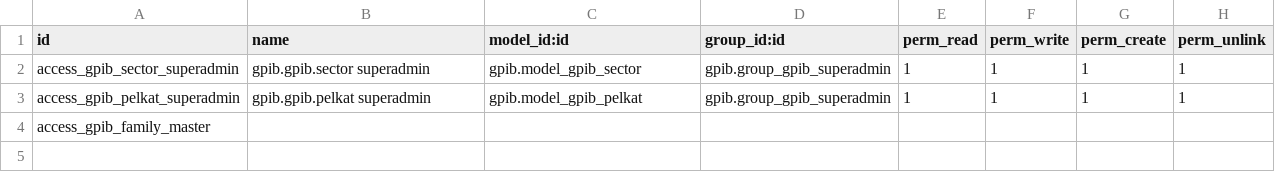
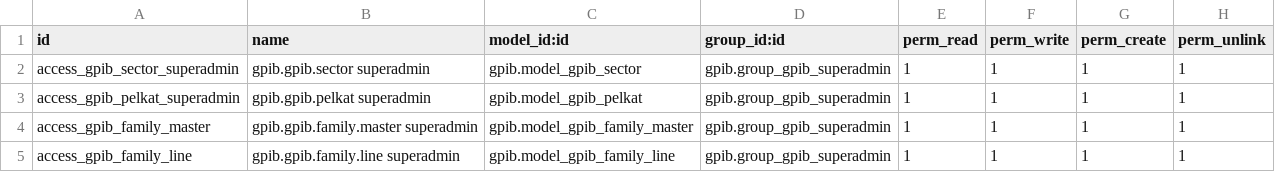
Before and after one commit to zunedisinambela/gpib-Management, a CSV file: gpib/security/ir.model.access.csv, drawn as a sheet.

Commit message:
Menu Family Master and Family Line

```diff
--- a/gpib/security/ir.model.access.csv
+++ b/gpib/security/ir.model.access.csv
@@ -3,2 +3,3 @@ access_gpib_sector_superadmin,gpib.gpib.sector superadmin,gpib.model_gpib_sector
 access_gpib_pelkat_superadmin,gpib.gpib.pelkat superadmin,gpib.model_gpib_pelkat,gpib.group_gpib_superadmin,1,1,1,1
-access_gpib_family_master,
+access_gpib_family_master,gpib.gpib.family.master superadmin,gpib.model_gpib_family_master,gpib.group_gpib_superadmin,1,1,1,1
+access_gpib_family_line,gpib.gpib.family.line superadmin,gpib.model_gpib_family_line,gpib.group_gpib_superadmin,1,1,1,1
```
Also changed, not shown: 4 other files.
